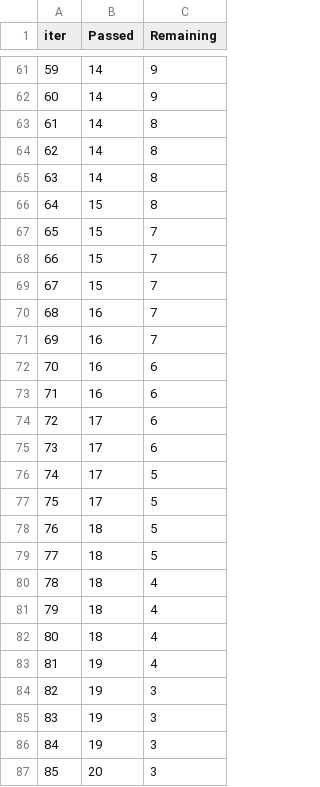
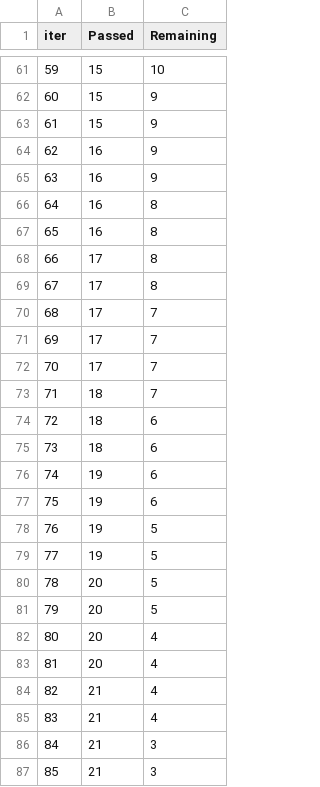
Before and after one commit to kuldeep0009-hub/ML_projects, a TSV file: catboost_info/time_left.tsv, drawn as a sheet; only a part is shown, gaps mark what is left out; the diff covers the shown part only.

```diff
--- a/catboost_info/time_left.tsv
+++ b/catboost_info/time_left.tsv
@@ -61,27 +61,27 @@ iter	Passed	Remaining
-59	14	9
-60	14	9
-61	14	8
-62	14	8
-63	14	8
-64	15	8
-65	15	7
-66	15	7
-67	15	7
-68	16	7
-69	16	7
-70	16	6
-71	16	6
-72	17	6
-73	17	6
-74	17	5
-75	17	5
-76	18	5
-77	18	5
-78	18	4
-79	18	4
-80	18	4
-81	19	4
-82	19	3
-83	19	3
-84	19	3
-85	20	3
+59	15	10
+60	15	9
+61	15	9
+62	16	9
+63	16	9
+64	16	8
+65	16	8
+66	17	8
+67	17	8
+68	17	7
+69	17	7
+70	17	7
+71	18	7
+72	18	6
+73	18	6
+74	19	6
+75	19	6
+76	19	5
+77	19	5
+78	20	5
+79	20	5
+80	20	4
+81	20	4
+82	21	4
+83	21	4
+84	21	3
+85	21	3
```
Also changed, not shown: 94 edited cells elsewhere in this file, 12 other files.
